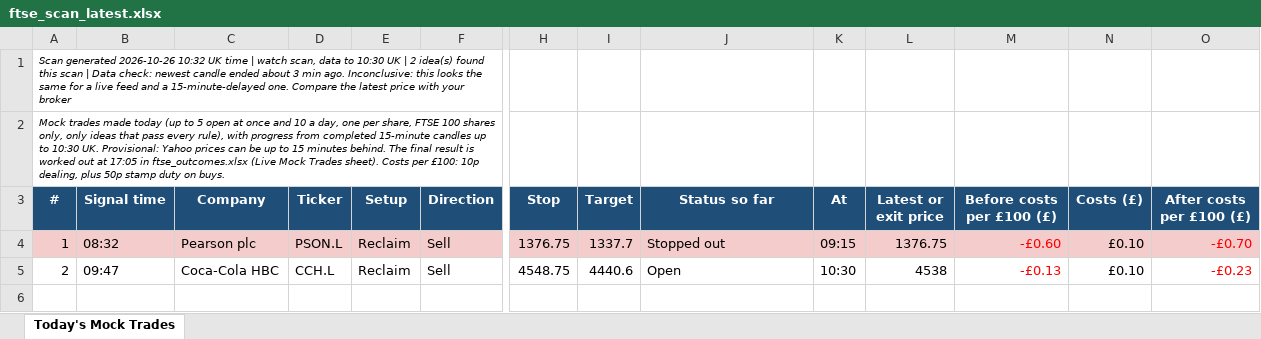
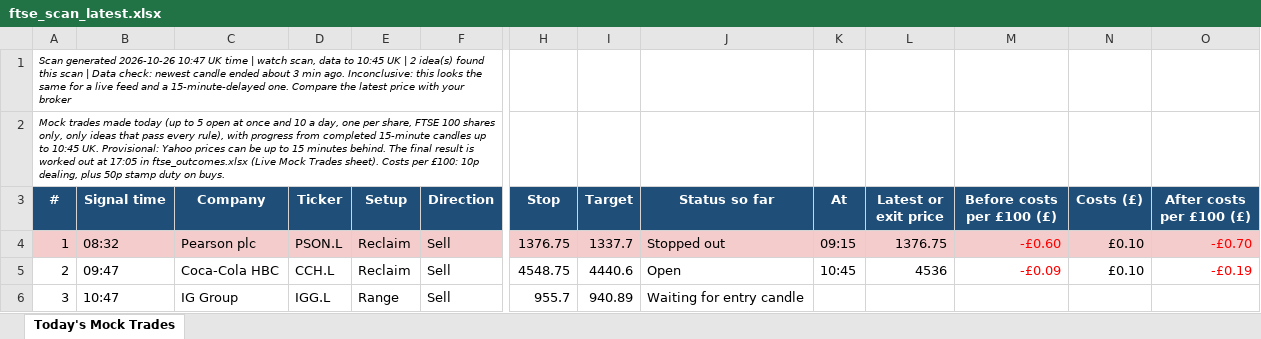
Before and after one commit to philwright210458-blip/ftse-trader, an Excel workbook: ftse_scan_latest.xlsx, sheet Today's Mock Trades, drawn as a sheet; only a part is shown, gaps mark what is left out; values as stored, in another font and other column widths than the file's, no borders; rows hold the shown columns only; the diff names each change by its address in the sheet, - before the commit and + after, or states it on an @@ line.

```diff
--- a/ftse_scan_latest.xlsx (sheet Today's Mock Trades)
+++ b/ftse_scan_latest.xlsx (sheet Today's Mock Trades)
-A1 (#): …generated 2026-10-26 10:32 UK time | watch scan, data to 10:30 UK |…
+A1 (#): …generated 2026-10-26 10:47 UK time | watch scan, data to 10:45 UK |…
-A2 (#): …up to 10:30 UK. Provisional:…
+A2 (#): …up to 10:45 UK. Provisional:…
-K5 (At): 10:30
+K5 (At): 10:45
-L5 (Latest or exit price): 4538
+L5 (Latest or exit price): 4536
-M5 (Before costs per £100 (£)): -£0.13
+M5 (Before costs per £100 (£)): -£0.09
-O5 (After costs per £100 (£)): -£0.23
+O5 (After costs per £100 (£)): -£0.19
+row 6: 3 | 10:47 | IG Group | IGG.L | Range | Sell | 955.7 | 940.89 | Waiting for entry candle
```
Also changed, not shown: 3 other files.
